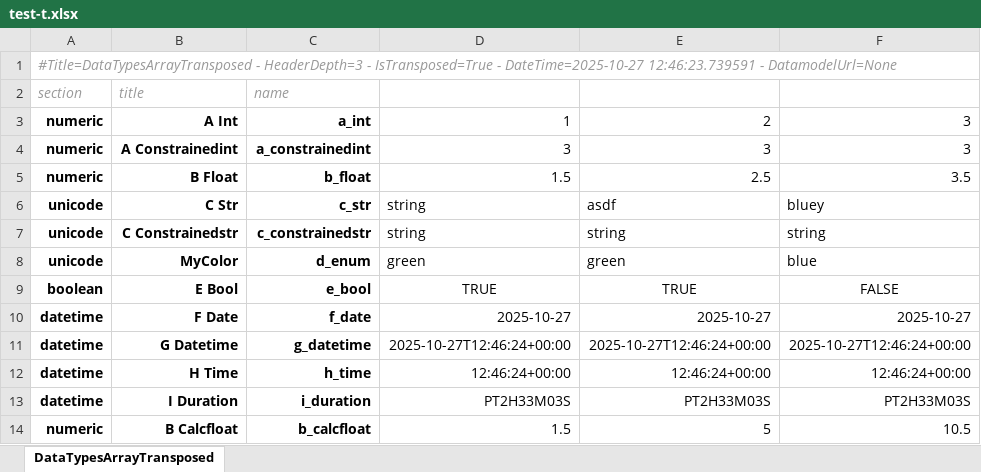
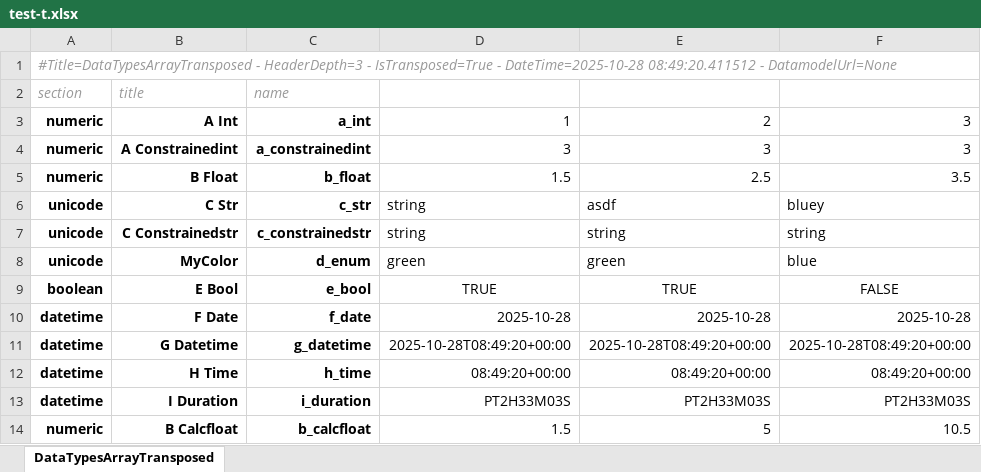
Before and after one commit to maxfordham/xlsxdatagrid, an Excel workbook: xl/test-t.xlsx, sheet DataTypesArrayTransposed, drawn as a sheet; values as stored, in another font and other column widths than the file's, no borders; conditional formats and table styles not drawn; the diff names each change by its address in the sheet, - before the commit and + after, or states it on an @@ line.

```diff
--- a/xl/test-t.xlsx (sheet DataTypesArrayTransposed)
+++ b/xl/test-t.xlsx (sheet DataTypesArrayTransposed)
-A1 (section): …IsTransposed=True - DateTime=2025-10-27 12:46:23.739591 - DatamodelUrl=None
+A1 (section): …IsTransposed=True - DateTime=2025-10-28 08:49:20.411512 - DatamodelUrl=None
-D10 (Column3): 2025-10-27
+D10 (Column3): 2025-10-28
-E10 (Column4): 2025-10-27
+E10 (Column4): 2025-10-28
-F10 (Column5): 2025-10-27
+F10 (Column5): 2025-10-28
-D11 (Column3): 2025-10-27T12:46:24+00:00
+D11 (Column3): 2025-10-28T08:49:20+00:00
-E11 (Column4): 2025-10-27T12:46:24+00:00
+E11 (Column4): 2025-10-28T08:49:20+00:00
-F11 (Column5): 2025-10-27T12:46:24+00:00
+F11 (Column5): 2025-10-28T08:49:20+00:00
-D12 (Column3): 12:46:24+00:00
+D12 (Column3): 08:49:20+00:00
-E12 (Column4): 12:46:24+00:00
+E12 (Column4): 08:49:20+00:00
-F12 (Column5): 12:46:24+00:00
+F12 (Column5): 08:49:20+00:00
```
Also changed, not shown: xl/chart.xlsx, xl/test-many-sheets.xlsx, 1 other file.
